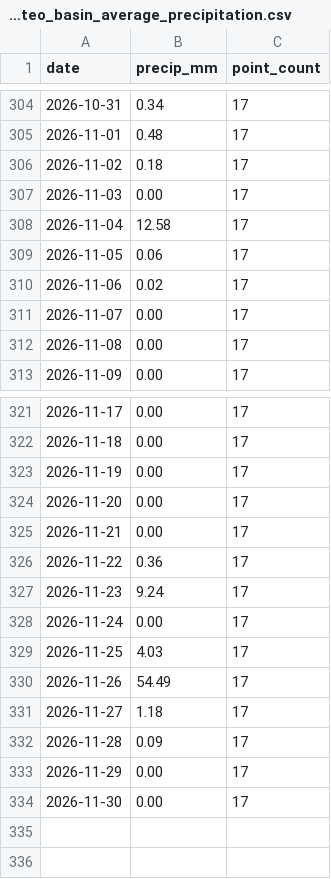
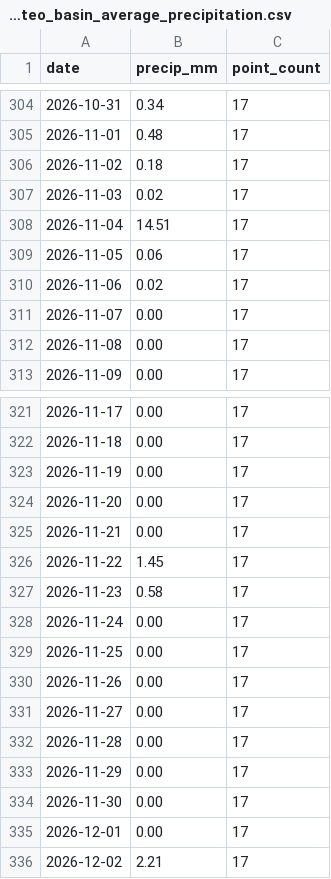
Before and after one commit to Babakd92/flood_ml, a CSV file: sandusky_open_meteo_basin_average_precipitation.csv, drawn as a sheet; only a part is shown, gaps mark what is left out.

```diff
--- a/sandusky_open_meteo_basin_average_precipitation.csv
+++ b/sandusky_open_meteo_basin_average_precipitation.csv
@@ -306,4 +306,4 @@ date,precip_mm,point_count
 2026-11-02,0.18,17
-2026-11-03,0.00,17
-2026-11-04,12.58,17
+2026-11-03,0.02,17
+2026-11-04,14.51,17
 2026-11-05,0.06,17
@@ -325,10 +325,12 @@ date,precip_mm,point_count
 2026-11-21,0.00,17
-2026-11-22,0.36,17
-2026-11-23,9.24,17
+2026-11-22,1.45,17
+2026-11-23,0.58,17
 2026-11-24,0.00,17
-2026-11-25,4.03,17
-2026-11-26,54.49,17
-2026-11-27,1.18,17
-2026-11-28,0.09,17
+2026-11-25,0.00,17
+2026-11-26,0.00,17
+2026-11-27,0.00,17
+2026-11-28,0.00,17
 2026-11-29,0.00,17
 2026-11-30,0.00,17
+2026-12-01,0.00,17
+2026-12-02,2.21,17
```
Also changed, not shown: huron_next_14_day_water_level_forecast.csv, huron_open_meteo_basin_average_precipitation.csv, 16 other files.
